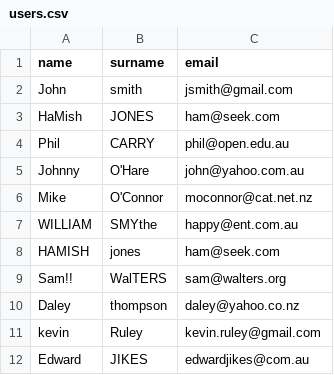
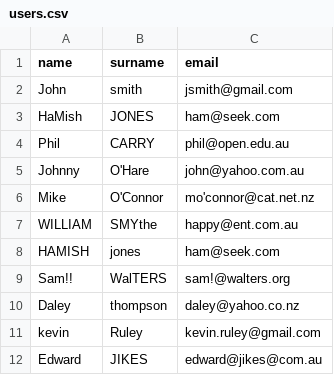
Before and after one commit to allenzhong/UserUpload, a CSV file: users.csv, drawn as a sheet; the diff names each change by its address in the sheet, - before the commit and + after, or states it on an @@ line.

Commit message:
replace by original csv with some certain errors

```diff
--- a/users.csv
+++ b/users.csv
-C6 (email): moconnor@cat.net.nz
+C6 (email): mo'connor@cat.net.nz
-C9 (email): sam@walters.org
+C9 (email): sam!@walters.org
-C12 (email): edwardjikes@com.au
+C12 (email): edward@jikes@com.au
```
